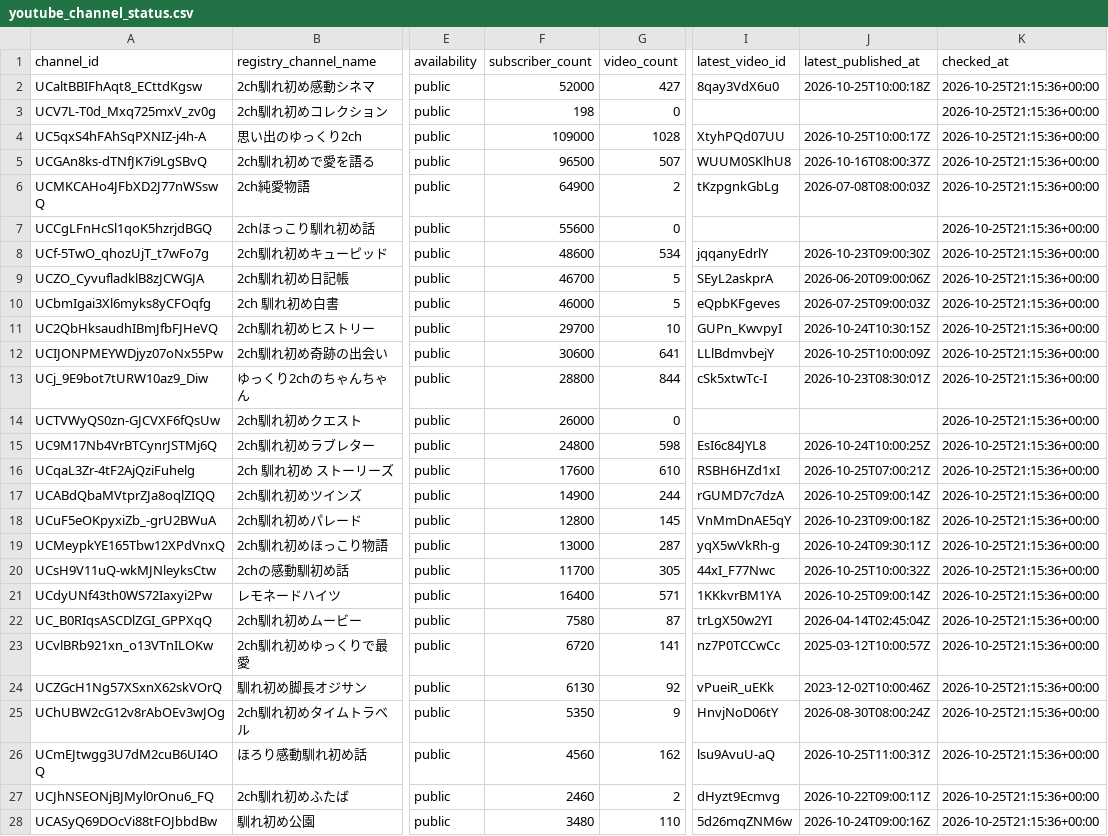
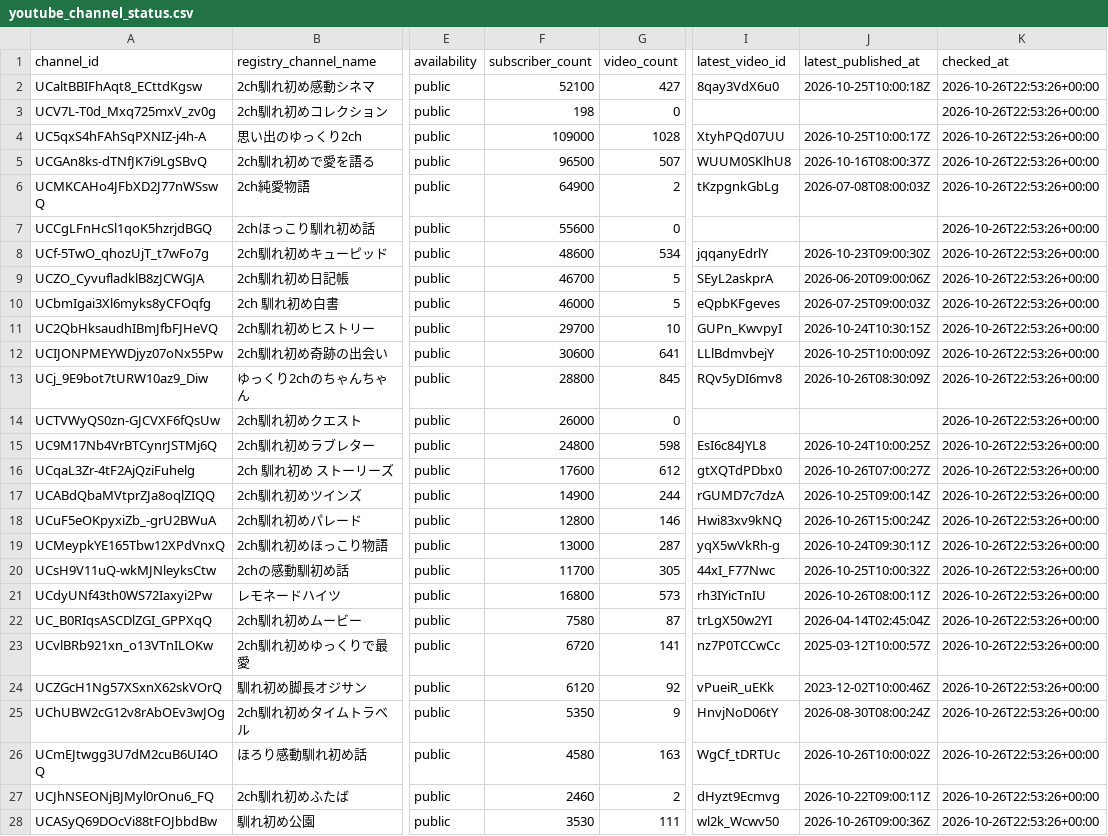
Before and after one commit to japonismy/naresome-kikaku-research, a CSV file: data_sources/youtube_channel_status.csv, drawn as a sheet; only a part is shown, gaps mark what is left out; the diff covers the shown part only; the diff names each change by its address in the sheet, - before the commit and + after, or states it on an @@ line.

```diff
--- a/data_sources/youtube_channel_status.csv
+++ b/data_sources/youtube_channel_status.csv
-F2 (subscriber_count): 52000
+F2 (subscriber_count): 52100
-K2:K28 (checked_at): 2026-10-25T21:15:36+00:00
+K2:K28 (checked_at): 2026-10-26T22:53:26+00:00
-G13 (video_count): 844
+G13 (video_count): 845
-I13 (latest_video_id): cSk5xtwTc-I
+I13 (latest_video_id): RQv5yDI6mv8
-J13 (latest_published_at): 2026-10-23T08:30:01Z
+J13 (latest_published_at): 2026-10-26T08:30:09Z
-G16 (video_count): 610
+G16 (video_count): 612
-I16 (latest_video_id): RSBH6HZd1xI
+I16 (latest_video_id): gtXQTdPDbx0
-J16 (latest_published_at): 2026-10-25T07:00:21Z
+J16 (latest_published_at): 2026-10-26T07:00:27Z
-G18 (video_count): 145
+G18 (video_count): 146
-I18 (latest_video_id): VnMmDnAE5qY
+I18 (latest_video_id): Hwi83xv9kNQ
-J18 (latest_published_at): 2026-10-23T09:00:18Z
+J18 (latest_published_at): 2026-10-26T15:00:24Z
-F21 (subscriber_count): 16400
+F21 (subscriber_count): 16800
-G21 (video_count): 571
+G21 (video_count): 573
-I21 (latest_video_id): 1KKkvrBM1YA
+I21 (latest_video_id): rh3IYicTnIU
-J21 (latest_published_at): 2026-10-25T09:00:14Z
+J21 (latest_published_at): 2026-10-26T08:00:11Z
-F24 (subscriber_count): 6130
+F24 (subscriber_count): 6120
-F26 (subscriber_count): 4560
+F26 (subscriber_count): 4580
-G26 (video_count): 162
+G26 (video_count): 163
-I26 (latest_video_id): lsu9AvuU-aQ
+I26 (latest_video_id): WgCf_tDRTUc
-J26 (latest_published_at): 2026-10-25T11:00:31Z
+J26 (latest_published_at): 2026-10-26T10:00:02Z
-F28 (subscriber_count): 3480
+F28 (subscriber_count): 3530
-G28 (video_count): 110
+G28 (video_count): 111
-I28 (latest_video_id): 5d26mqZNM6w
+I28 (latest_video_id): wl2k_Wcwv50
-J28 (latest_published_at): 2026-10-24T09:00:16Z
+J28 (latest_published_at): 2026-10-26T09:00:36Z
```
Also changed, not shown: 13 edited cells elsewhere in this file, data_sources/youtube_current_stats.csv, reports/channel_scope.csv, 8 other files.
